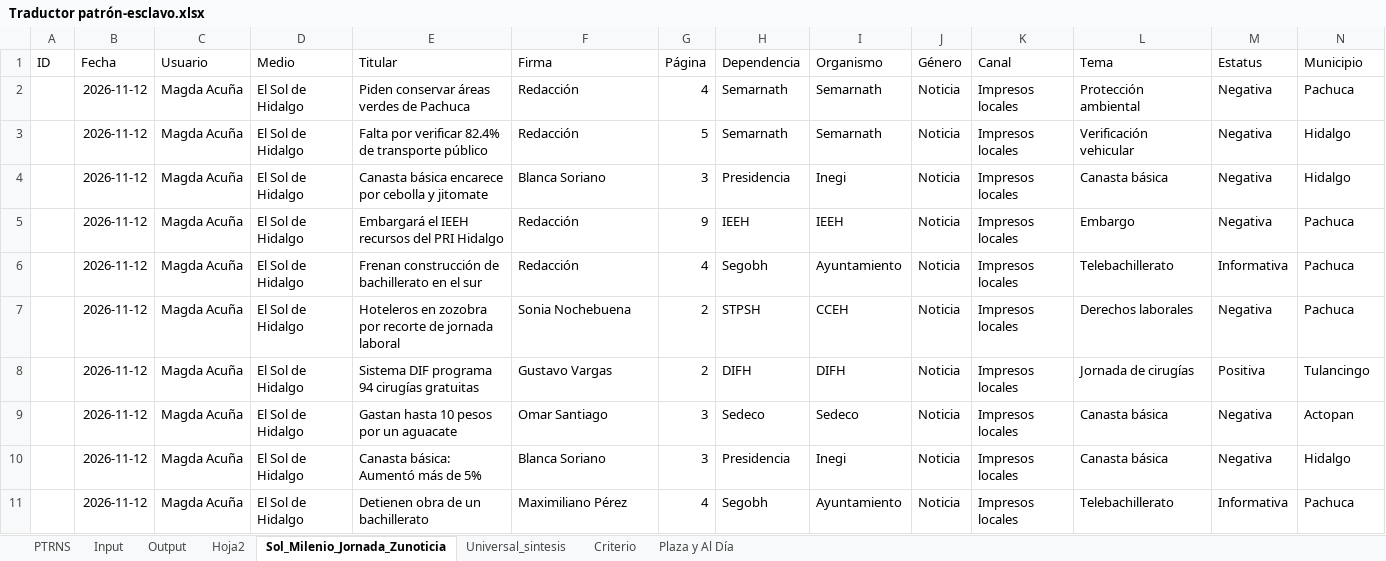
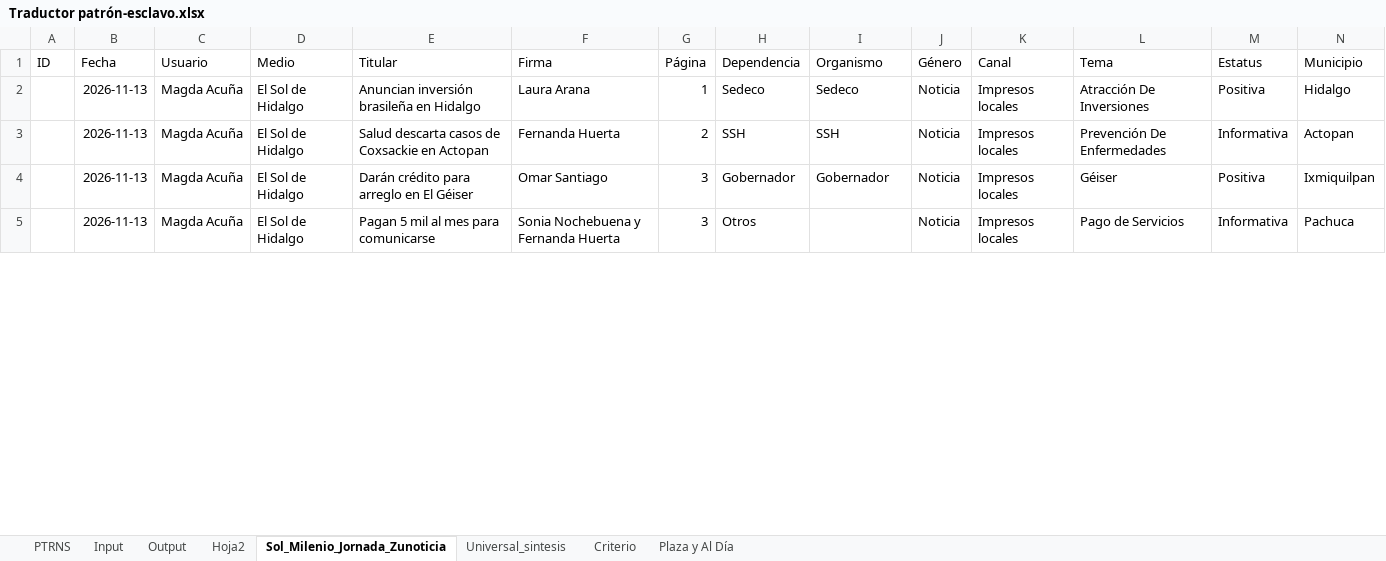
Before and after one commit to thelonious9/capturanotas, an Excel workbook: Traductor patrón-esclavo.xlsx, sheet Sol_Milenio_Jornada_Zunoticia, drawn as a sheet; only a part is shown; values as stored, in another font and other column widths than the file's, no borders; table styles not drawn; removed rows and columns are numbered as before the commit, all else as after; the diff covers the shown part only; the diff names each change by its address in the sheet, - before the commit and + after, or states it on an @@ line.

```diff
--- a/Traductor patrón-esclavo.xlsx (sheet Sol_Milenio_Jornada_Zunoticia)
+++ b/Traductor patrón-esclavo.xlsx (sheet Sol_Milenio_Jornada_Zunoticia)
-row 2:  | 2026-11-12 | Magda Acuña | El Sol de Hidalgo | Piden conservar áreas verdes de Pachuca | Redacción | 4 | Semarnath | Semarnath | Noticia | Impresos locales | Protección ambiental | Negativa | Pachuca
-row 3:  | 2026-11-12 | Magda Acuña | El Sol de Hidalgo | Falta por verificar 82.4% de transporte público | Redacción | 5 | Semarnath | Semarnath | Noticia | Impresos locales | Verificación vehicular | Negativa | Hidalgo
-row 4:  | 2026-11-12 | Magda Acuña | El Sol de Hidalgo | Canasta básica encarece por cebolla y jitomate | Blanca Soriano | 3 | Presidencia | Inegi | Noticia | Impresos locales | Canasta básica | Negativa | Hidalgo
-row 5:  | 2026-11-12 | Magda Acuña | El Sol de Hidalgo | Embargará el IEEH recursos del PRI Hidalgo | Redacción | 9 | IEEH | IEEH | Noticia | Impresos locales | Embargo | Negativa | Pachuca
-row 6:  | 2026-11-12 | Magda Acuña | El Sol de Hidalgo | Frenan construcción de bachillerato en el sur | Redacción | 4 | Segobh | Ayuntamiento | Noticia | Impresos locales | Telebachillerato | Informativa | Pachuca
+row 2:  | 2026-11-13 | Magda Acuña | El Sol de Hidalgo | Anuncian inversión brasileña en Hidalgo | Laura Arana | 1 | Sedeco | Sedeco | Noticia | Impresos locales | Atracción De Inversiones | Positiva | Hidalgo
-B3 (Fecha): 2026-11-12
+B3 (Fecha): 2026-11-13
-E3 (Titular): Hoteleros en zozobra por recorte de jornada laboral
+E3 (Titular): Salud descarta casos de Coxsackie en Actopan
-F3 (Firma): Sonia Nochebuena
+F3 (Firma): Fernanda Huerta
-H3 (Dependencia): STPSH
+H3 (Dependencia): SSH
-I3 (Organismo): CCEH
+I3 (Organismo): SSH
-L3 (Tema): Derechos laborales
+L3 (Tema): Prevención De Enfermedades
-M3 (Estatus): Negativa
+M3 (Estatus): Informativa
-N3 (Municipio): Pachuca
+N3 (Municipio): Actopan
-row 8:  | 2026-11-12 | Magda Acuña | El Sol de Hidalgo | Sistema DIF programa 94 cirugías gratuitas | Gustavo Vargas | 2 | DIFH | DIFH | Noticia | Impresos locales | Jornada de cirugías | Positiva | Tulancingo
-B4 (Fecha): 2026-11-12
+B4 (Fecha): 2026-11-13
-E4 (Titular): Gastan hasta 10 pesos por un aguacate
+E4 (Titular): Darán crédito para arreglo en El Géiser
-H4 (Dependencia): Sedeco
+H4 (Dependencia): Gobernador
-I4 (Organismo): Sedeco
+I4 (Organismo): Gobernador
-L4 (Tema): Canasta básica
+L4 (Tema): Géiser
-M4 (Estatus): Negativa
+M4 (Estatus): Positiva
-N4 (Municipio): Actopan
+N4 (Municipio): Ixmiquilpan
-row 10:  | 2026-11-12 | Magda Acuña | El Sol de Hidalgo | Canasta básica: Aumentó más de 5% | Blanca Soriano | 3 | Presidencia | Inegi | Noticia | Impresos locales | Canasta básica | Negativa | Hidalgo
-B5 (Fecha): 2026-11-12
+B5 (Fecha): 2026-11-13
-E5 (Titular): Detienen obra de un bachillerato
+E5 (Titular): Pagan 5 mil al mes para comunicarse
-F5 (Firma): Maximiliano Pérez
+F5 (Firma): Sonia Nochebuena y Fernanda Huerta
-G5 (Página): 4
+G5 (Página): 3
-H5 (Dependencia): Segobh
+H5 (Dependencia): Otros
-I5 (Organismo): Ayuntamiento
+I5 (Organismo): (empty)
-L5 (Tema): Telebachillerato
+L5 (Tema): Pago de Servicios
```
Also changed, not shown: 16 added rows, 22 removed rows and 168 edited cells elsewhere in this sheet, sheet Input, sheet Output, sheet PTRNS, sheet Criterio, sheet Plaza y Al Día, sheet Universal_sintesis, 1 more sheet, tABLA PARA XML.xlsx, 8 other files.
